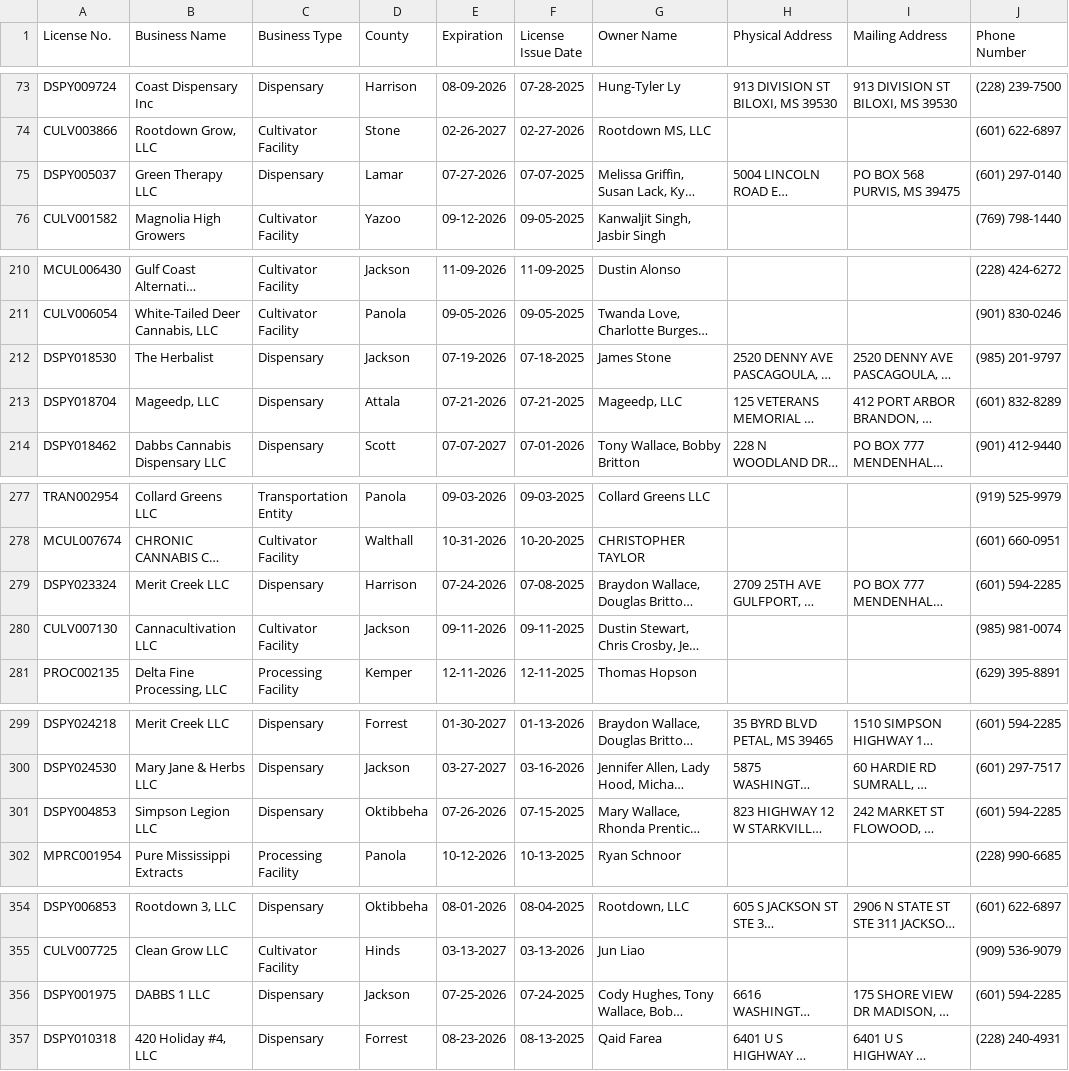
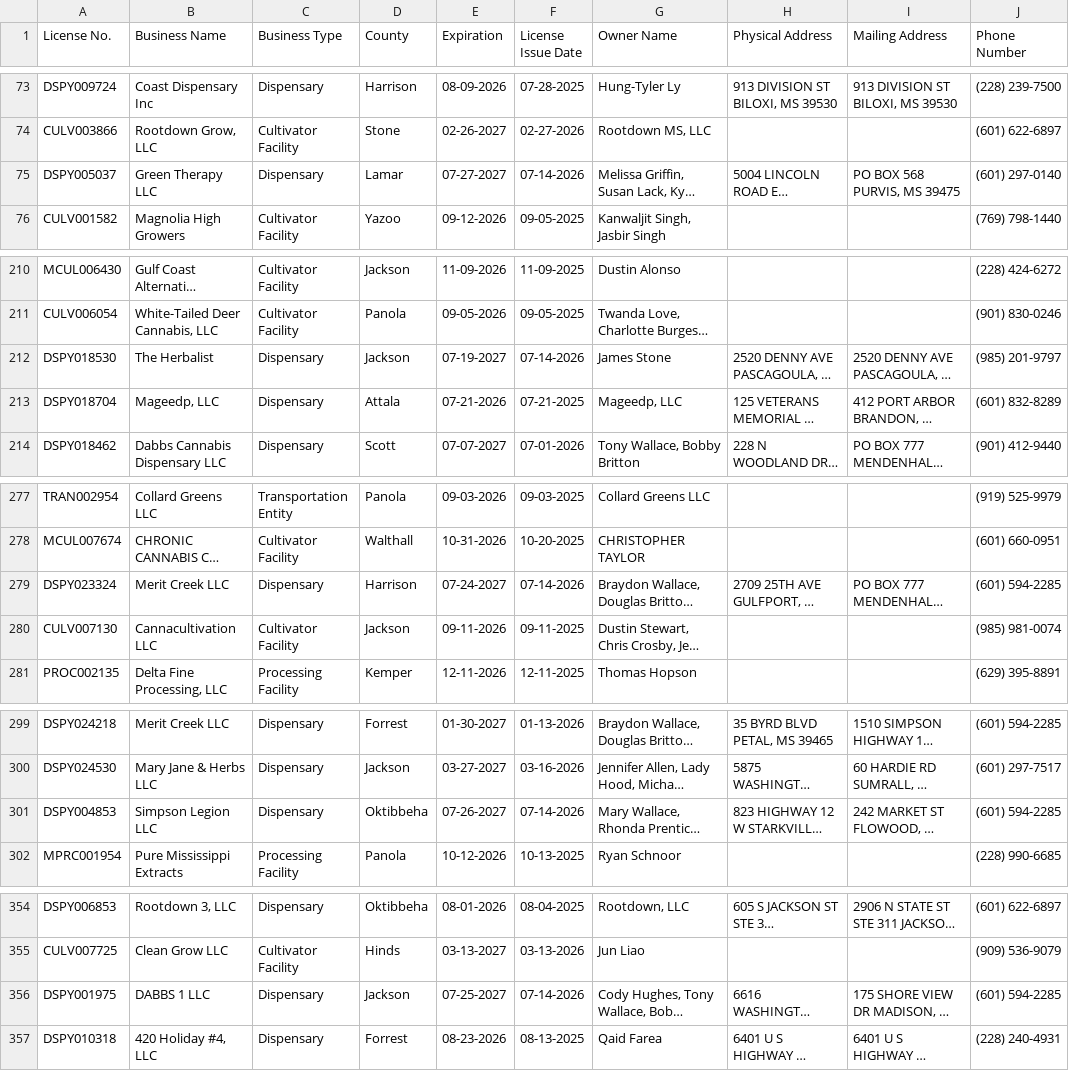
Before and after one commit to Booman008/3ma-legislative-map, a CSV file: CSV Imports/mmcp_business_licenses_latest.csv, drawn as a sheet; only a part is shown, gaps mark what is left out; long unchanged cells end in …; the diff covers the shown part only; the diff names each change by its address in the sheet, - before the commit and + after, or states it on an @@ line.

```diff
--- a/CSV Imports/mmcp_business_licenses_latest.csv
+++ b/CSV Imports/mmcp_business_licenses_latest.csv
-E75 (Expiration): 07-27-2026
+E75 (Expiration): 07-27-2027
-F75 (License Issue Date): 07-07-2025
+F75 (License Issue Date): 07-14-2026
-E212 (Expiration): 07-19-2026
+E212 (Expiration): 07-19-2027
-F212 (License Issue Date): 07-18-2025
+F212 (License Issue Date): 07-14-2026
-E279 (Expiration): 07-24-2026
+E279 (Expiration): 07-24-2027
-F279 (License Issue Date): 07-08-2025
+F279 (License Issue Date): 07-14-2026
-E301 (Expiration): 07-26-2026
+E301 (Expiration): 07-26-2027
-F301 (License Issue Date): 07-15-2025
+F301 (License Issue Date): 07-14-2026
-E356 (Expiration): 07-25-2026
+E356 (Expiration): 07-25-2027
-F356 (License Issue Date): 07-24-2025
+F356 (License Issue Date): 07-14-2026
```
Also changed, not shown: 19 edited cells elsewhere in this file, CSV Imports/mmcp_county_metrics_latest.csv, 4 other files.
